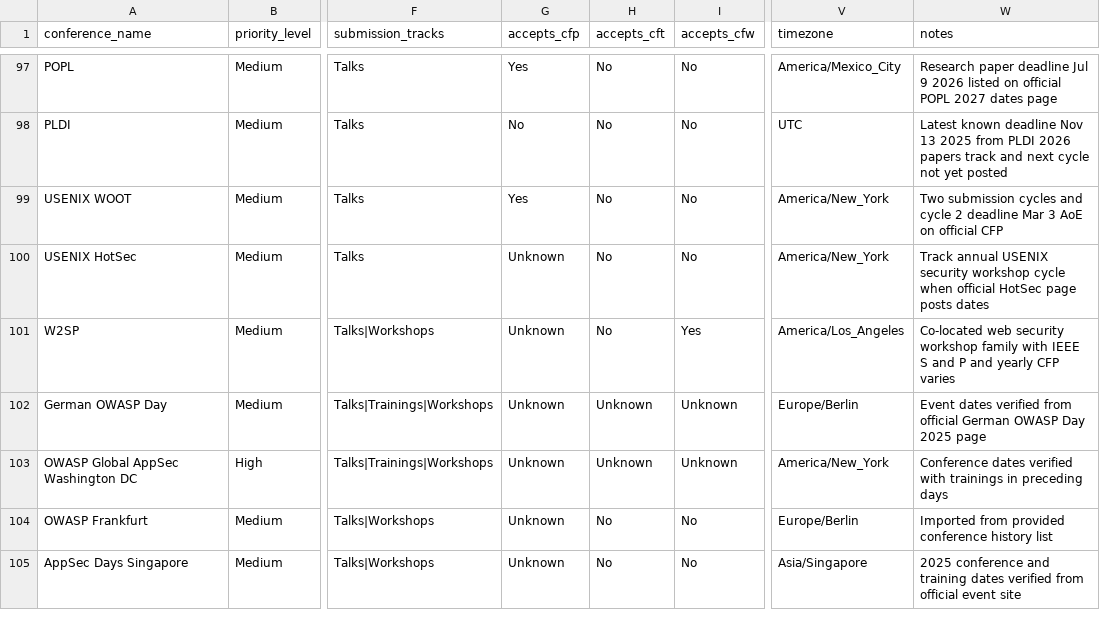
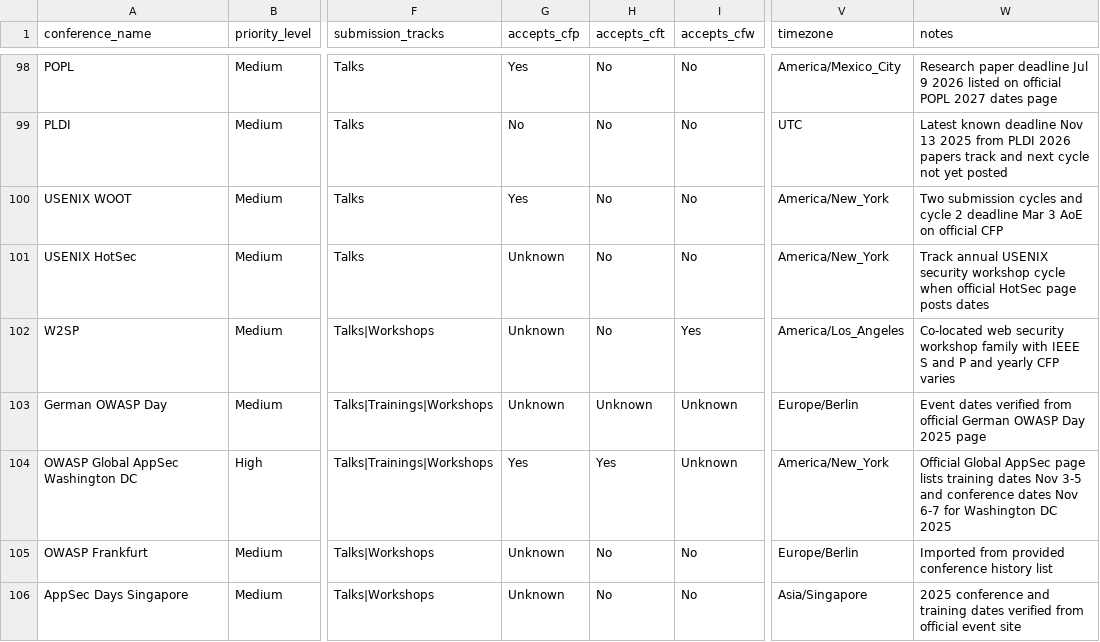
Before and after one commit to JavanXD/ConferenceTracker, a CSV file: conferences.csv, drawn as a sheet; only a part is shown, gaps mark what is left out; addresses are those after the commit; the diff covers the shown part only; the diff names each change by its address in the sheet, - before the commit and + after, or states it on an @@ line.

```diff
--- a/conferences.csv
+++ b/conferences.csv
-G104 (accepts_cfp): Unknown
+G104 (accepts_cfp): Yes
-H104 (accepts_cft): Unknown
+H104 (accepts_cft): Yes
-W104 (notes): Conference dates verified with trainings in preceding days
+W104 (notes): Official Global AppSec page lists training dates Nov 3-5 and conference dates Nov 6-7 for Washington DC 2025
```
Also changed, not shown: 1 added row and 48 edited cells elsewhere in this file, 1 other file.
